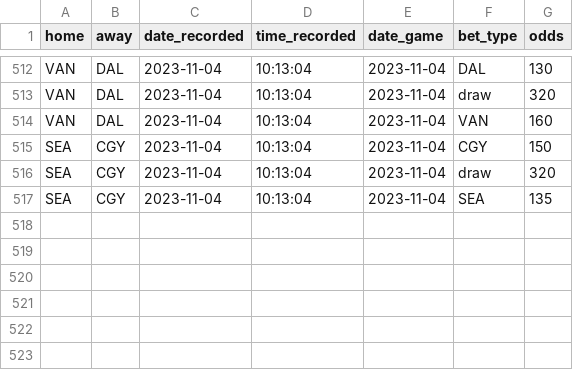
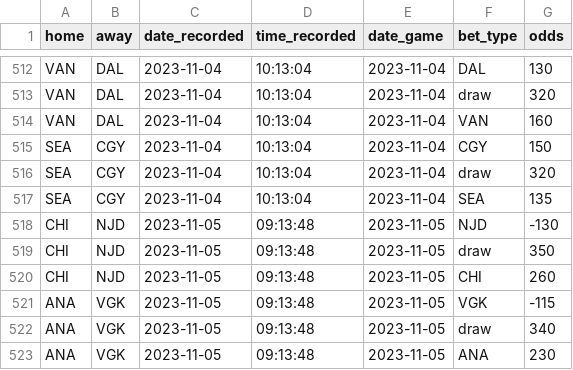
Before and after one commit to michalekb11/NHL-expected-goals, a CSV file: data/daily/odds/60min_odds.csv, drawn as a sheet; only a part is shown, gaps mark what is left out.

```diff
--- a/data/daily/odds/60min_odds.csv
+++ b/data/daily/odds/60min_odds.csv
@@ -517 +517,7 @@ SEA,CGY,2023-11-04,10:13:04,2023-11-04,draw,320
 SEA,CGY,2023-11-04,10:13:04,2023-11-04,SEA,135
+CHI,NJD,2023-11-05,09:13:48,2023-11-05,NJD,-130
+CHI,NJD,2023-11-05,09:13:48,2023-11-05,draw,350
+CHI,NJD,2023-11-05,09:13:48,2023-11-05,CHI,260
+ANA,VGK,2023-11-05,09:13:48,2023-11-05,VGK,-115
+ANA,VGK,2023-11-05,09:13:48,2023-11-05,draw,340
+ANA,VGK,2023-11-05,09:13:48,2023-11-05,ANA,230
```
Also changed, not shown: data/daily/DF_lineups.csv, data/daily/DF_projected_goalies.csv, 5 other files.
